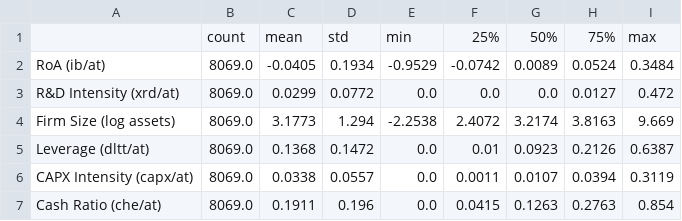
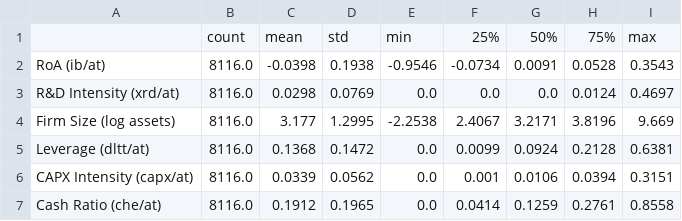
Before and after one commit to vkiefner/sme-intl, a CSV file: sme-internationalization/output/tables/summary_statistics.csv, drawn as a sheet.

```diff
--- a/sme-internationalization/output/tables/summary_statistics.csv
+++ b/sme-internationalization/output/tables/summary_statistics.csv
@@ -1,7 +1,7 @@
 ,count,mean,std,min,25%,50%,75%,max
-RoA (ib/at),8069.0,-0.0405,0.1934,-0.9529,-0.0742,0.0089,0.0524,0.3484
-R&D Intensity (xrd/at),8069.0,0.0299,0.0772,0.0,0.0,0.0,0.0127,0.472
-Firm Size (log assets),8069.0,3.1773,1.294,-2.2538,2.4072,3.2174,3.8163,9.669
-Leverage (dltt/at),8069.0,0.1368,0.1472,0.0,0.01,0.0923,0.2126,0.6387
-CAPX Intensity (capx/at),8069.0,0.0338,0.0557,0.0,0.0011,0.0107,0.0394,0.3119
-Cash Ratio (che/at),8069.0,0.1911,0.196,0.0,0.0415,0.1263,0.2763,0.854
+RoA (ib/at),8116.0,-0.0398,0.1938,-0.9546,-0.0734,0.0091,0.0528,0.3543
+R&D Intensity (xrd/at),8116.0,0.0298,0.0769,0.0,0.0,0.0,0.0124,0.4697
+Firm Size (log assets),8116.0,3.177,1.2995,-2.2538,2.4067,3.2171,3.8196,9.669
+Leverage (dltt/at),8116.0,0.1368,0.1472,0.0,0.0099,0.0924,0.2128,0.6381
+CAPX Intensity (capx/at),8116.0,0.0339,0.0562,0.0,0.001,0.0106,0.0394,0.3151
+Cash Ratio (che/at),8116.0,0.1912,0.1965,0.0,0.0414,0.1259,0.2761,0.8558
```
Also changed, not shown: sme-internationalization/output/tables/regression_results.csv, 3 other files.
